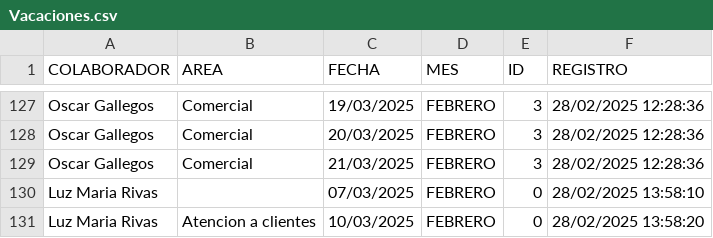
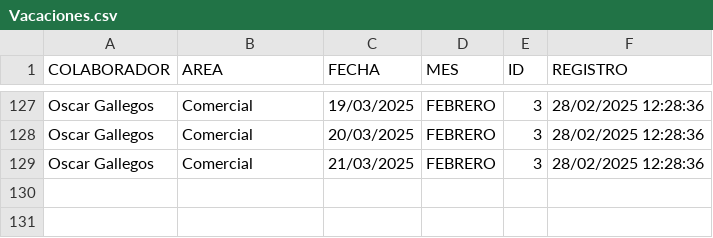
Before and after one commit to BM1012/AsistenciasTV, a CSV file: Vacaciones.csv, drawn as a sheet; only a part is shown, gaps mark what is left out; the diff names each change by its address in the sheet, - before the commit and + after, or states it on an @@ line.

Commit message:
Update Vacaciones.csv

```diff
--- a/Vacaciones.csv
+++ b/Vacaciones.csv
-row 130: Luz Maria Rivas |  | 07/03/2025 | FEBRERO | 0 | 28/02/2025 13:58:10
-row 131: Luz Maria Rivas | Atencion a clientes | 10/03/2025 | FEBRERO | 0 | 28/02/2025 13:58:20
```
